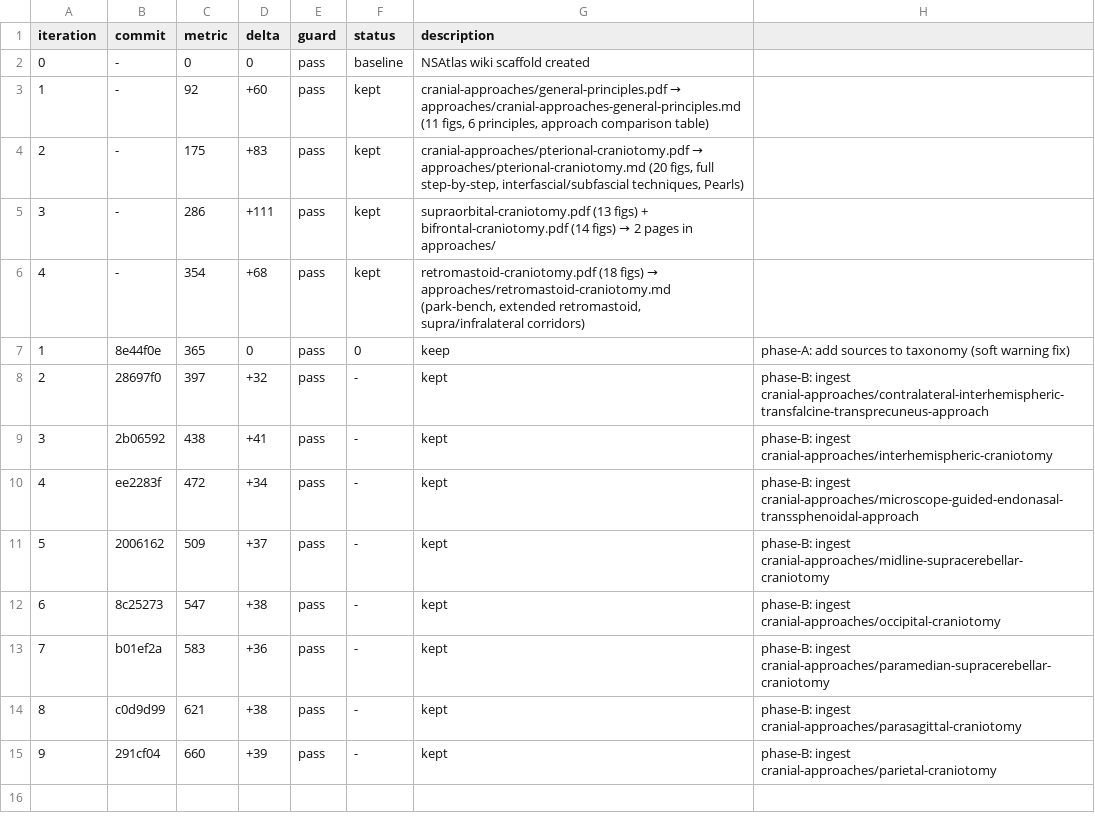
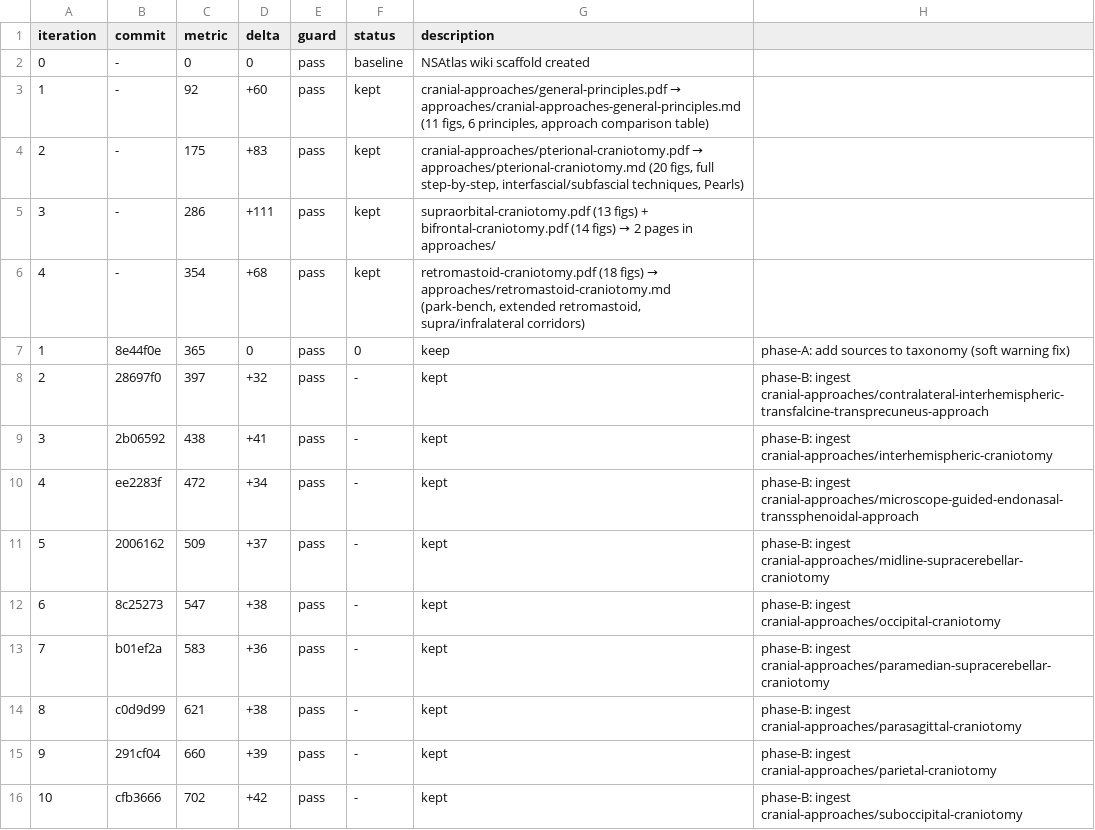
Before and after one commit to brainbloodbarrier/Rhotons-wiki, a TSV file: .autoresearch/nsatlas/results.tsv, drawn as a sheet; the diff names each change by its address in the sheet, - before the commit and + after, or states it on an @@ line.

```diff
--- a/.autoresearch/nsatlas/results.tsv
+++ b/.autoresearch/nsatlas/results.tsv
+row 16: 10 | cfb3666 | 702 | +42 | pass | - | kept | phase-B: ingest cranial-approaches/suboccipital-craniotomy
```
Also changed, not shown: 3 other files.
